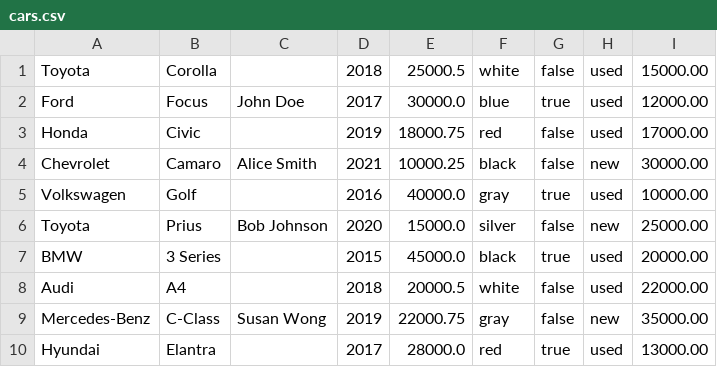
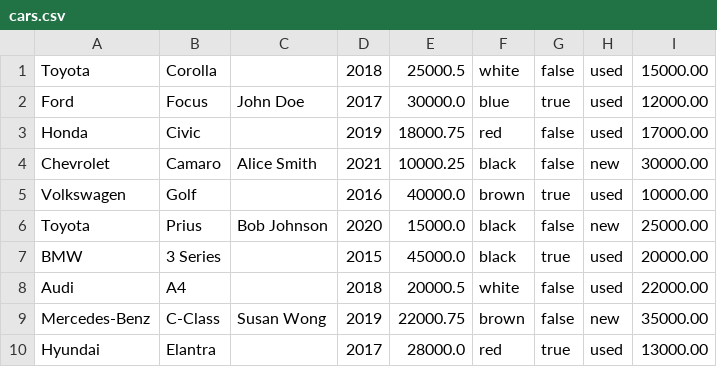
Before and after one commit to opasql/haskell-talks-csv-parser, a CSV file: cars.csv, drawn as a sheet.

```diff
--- a/cars.csv
+++ b/cars.csv
@@ -4,7 +4,7 @@ Honda,Civic,,2019,18000.75,red,false,used,17000.00
 Chevrolet,Camaro,Alice Smith,2021,10000.25,black,false,new,30000.00
-Volkswagen,Golf,,2016,40000.0,gray,true,used,10000.00
-Toyota,Prius,Bob Johnson,2020,15000.0,silver,false,new,25000.00
+Volkswagen,Golf,,2016,40000.0,brown,true,used,10000.00
+Toyota,Prius,Bob Johnson,2020,15000.0,black,false,new,25000.00
 BMW,3 Series,,2015,45000.0,black,true,used,20000.00
 Audi,A4,,2018,20000.5,white,false,used,22000.00
-Mercedes-Benz,C-Class,Susan Wong,2019,22000.75,gray,false,new,35000.00
+Mercedes-Benz,C-Class,Susan Wong,2019,22000.75,brown,false,new,35000.00
 Hyundai,Elantra,,2017,28000.0,red,true,used,13000.00
```
Also changed, not shown: 4 other files.
